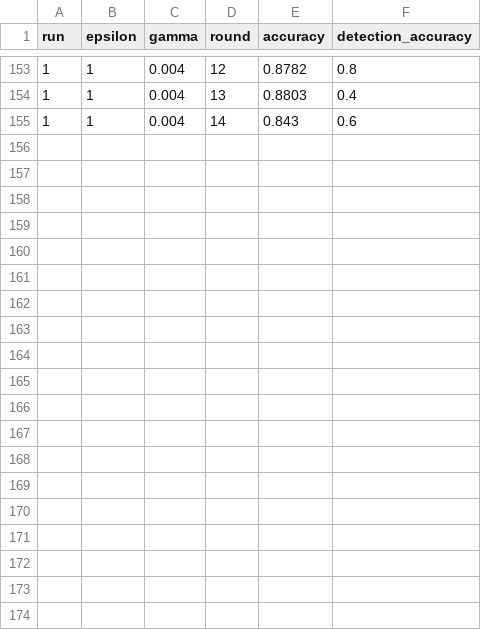
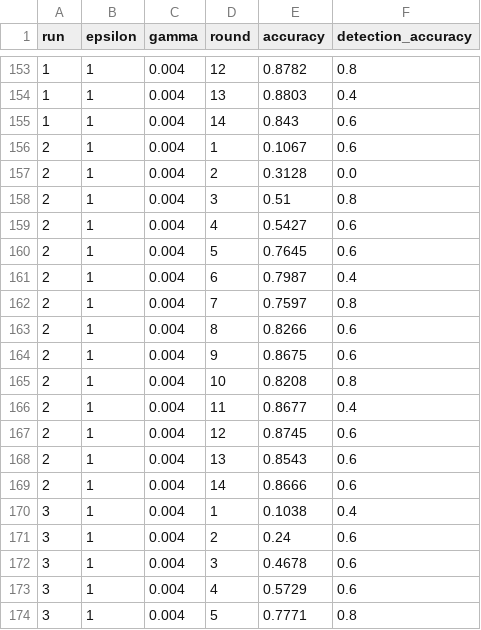
Before and after one commit to yuki-waseda/FedDP, a CSV file: MNIST/mainkmeans_result.csv, drawn as a sheet; only a part is shown, gaps mark what is left out; the diff covers the shown part only; the diff names each change by its address in the sheet, - before the commit and + after, or states it on an @@ line.

Commit message:
commit massage

```diff
--- a/MNIST/mainkmeans_result.csv
+++ b/MNIST/mainkmeans_result.csv
+row 156: 2 | 1 | 0.004 | 1 | 0.1067 | 0.6
+row 157: 2 | 1 | 0.004 | 2 | 0.3128 | 0.0
+row 158: 2 | 1 | 0.004 | 3 | 0.51 | 0.8
+row 159: 2 | 1 | 0.004 | 4 | 0.5427 | 0.6
+row 160: 2 | 1 | 0.004 | 5 | 0.7645 | 0.6
+row 161: 2 | 1 | 0.004 | 6 | 0.7987 | 0.4
+row 162: 2 | 1 | 0.004 | 7 | 0.7597 | 0.8
+row 163: 2 | 1 | 0.004 | 8 | 0.8266 | 0.6
+row 164: 2 | 1 | 0.004 | 9 | 0.8675 | 0.6
+row 165: 2 | 1 | 0.004 | 10 | 0.8208 | 0.8
+row 166: 2 | 1 | 0.004 | 11 | 0.8677 | 0.4
+row 167: 2 | 1 | 0.004 | 12 | 0.8745 | 0.6
+row 168: 2 | 1 | 0.004 | 13 | 0.8543 | 0.6
+row 169: 2 | 1 | 0.004 | 14 | 0.8666 | 0.6
+row 170: 3 | 1 | 0.004 | 1 | 0.1038 | 0.4
+row 171: 3 | 1 | 0.004 | 2 | 0.24 | 0.6
+row 172: 3 | 1 | 0.004 | 3 | 0.4678 | 0.6
+row 173: 3 | 1 | 0.004 | 4 | 0.5729 | 0.6
+row 174: 3 | 1 | 0.004 | 5 | 0.7771 | 0.8
```
Also changed, not shown: 9 added rows elsewhere in this file.
